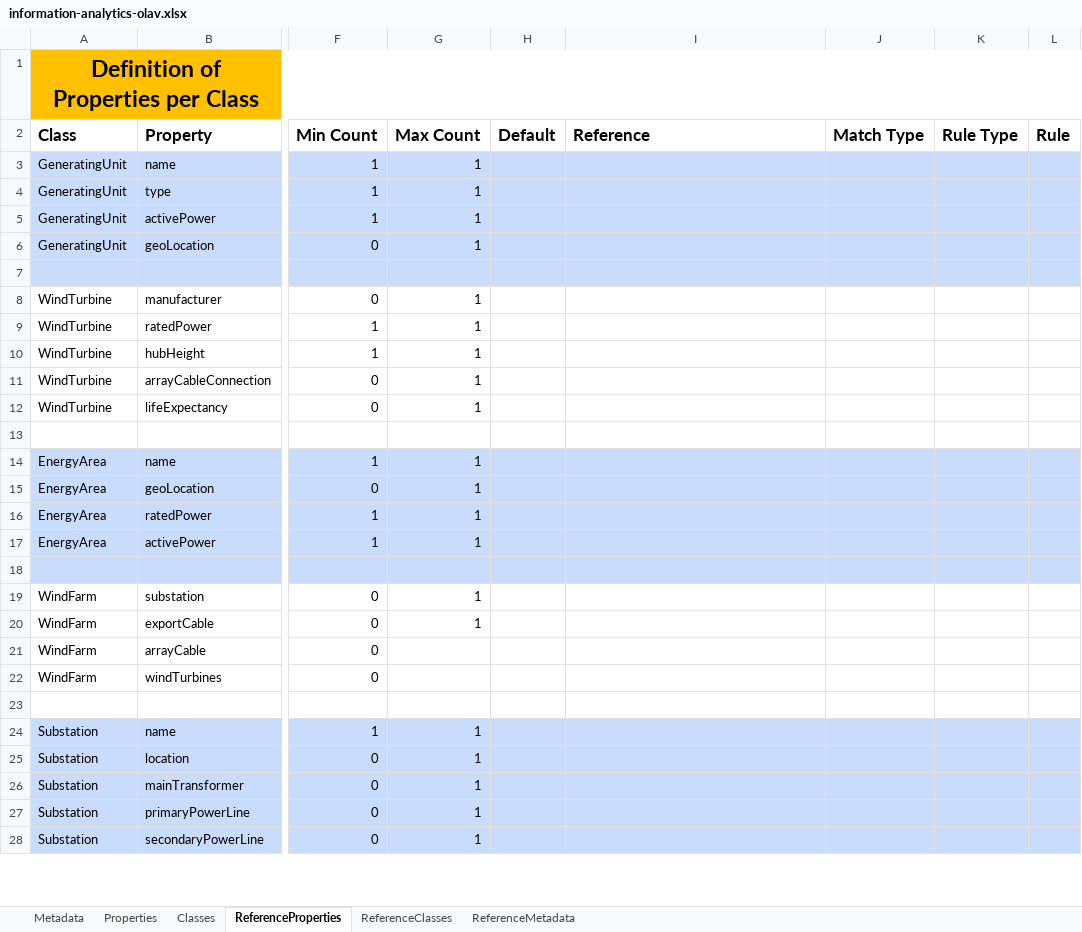
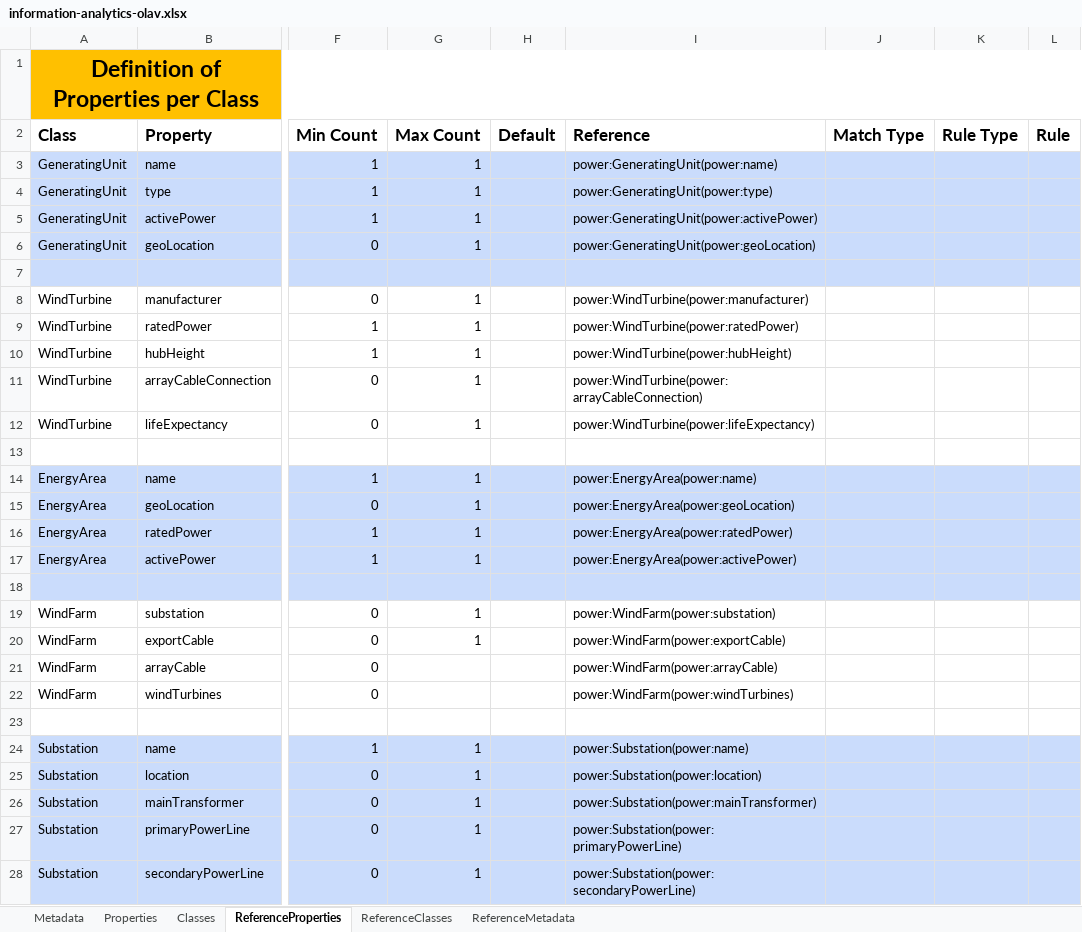
Before and after one commit to cognitedata/neat, an Excel workbook: docs/artifacts/rules/information-analytics-olav.xlsx, sheet ReferenceProperties, drawn as a sheet; only a part is shown, gaps mark what is left out; values as stored, in another font and other column widths than the file's, no borders; the diff covers the shown part only; the diff names each change by its address in the sheet, - before the commit and + after, or states it on an @@ line.

```diff
--- a/docs/artifacts/rules/information-analytics-olav.xlsx (sheet ReferenceProperties)
+++ b/docs/artifacts/rules/information-analytics-olav.xlsx (sheet ReferenceProperties)
-I3 (Reference): (empty)
+I3 (Reference): power:GeneratingUnit(power:name)
-I4 (Reference): (empty)
+I4 (Reference): power:GeneratingUnit(power:type)
-I5 (Reference): (empty)
+I5 (Reference): power:GeneratingUnit(power:activePower)
-I6 (Reference): (empty)
+I6 (Reference): power:GeneratingUnit(power:geoLocation)
-I8 (Reference): (empty)
+I8 (Reference): power:WindTurbine(power:manufacturer)
-I9 (Reference): (empty)
+I9 (Reference): power:WindTurbine(power:ratedPower)
-I10 (Reference): (empty)
+I10 (Reference): power:WindTurbine(power:hubHeight)
-I11 (Reference): (empty)
+I11 (Reference): power:WindTurbine(power:arrayCableConnection)
-I12 (Reference): (empty)
+I12 (Reference): power:WindTurbine(power:lifeExpectancy)
-I14 (Reference): (empty)
+I14 (Reference): power:EnergyArea(power:name)
-I15 (Reference): (empty)
+I15 (Reference): power:EnergyArea(power:geoLocation)
-I16 (Reference): (empty)
+I16 (Reference): power:EnergyArea(power:ratedPower)
-I17 (Reference): (empty)
+I17 (Reference): power:EnergyArea(power:activePower)
-I19 (Reference): (empty)
+I19 (Reference): power:WindFarm(power:substation)
-I20 (Reference): (empty)
+I20 (Reference): power:WindFarm(power:exportCable)
-I21 (Reference): (empty)
+I21 (Reference): power:WindFarm(power:arrayCable)
-I22 (Reference): (empty)
+I22 (Reference): power:WindFarm(power:windTurbines)
-I24 (Reference): (empty)
+I24 (Reference): power:Substation(power:name)
-I25 (Reference): (empty)
+I25 (Reference): power:Substation(power:location)
-I26 (Reference): (empty)
+I26 (Reference): power:Substation(power:mainTransformer)
-I27 (Reference): (empty)
+I27 (Reference): power:Substation(power:primaryPowerLine)
-I28 (Reference): (empty)
+I28 (Reference): power:Substation(power:secondaryPowerLine)
```
Also changed, not shown: 5 edited cells elsewhere in this sheet, sheet ReferenceClasses, sheet Classes, 4 other files.
